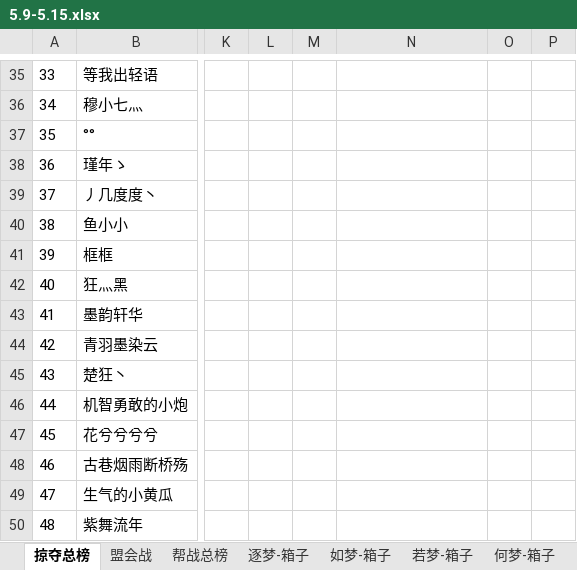
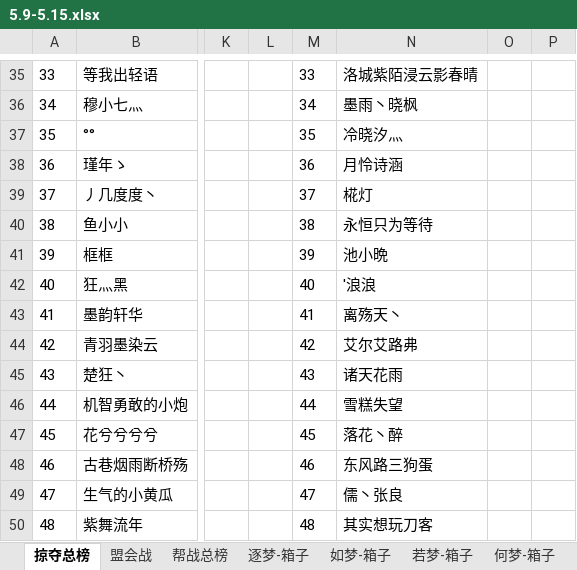
Before and after one commit to cansnow123/wuxia-union, an Excel workbook: 5.9-5.15.xlsx, sheet 掠夺总榜, drawn as a sheet; only a part is shown, gaps mark what is left out; values as stored, in another font and other column widths than the file's, no borders; the diff covers the shown part only; the diff names each change by its address in the sheet, - before the commit and + after, or states it on an @@ line.

```diff
--- a/5.9-5.15.xlsx (sheet 掠夺总榜)
+++ b/5.9-5.15.xlsx (sheet 掠夺总榜)
-M35: (empty)
+M35: 33
-N35: (empty)
+N35: 洛城紫陌浸云影春晴
-M36: (empty)
+M36: 34
-N36: (empty)
+N36: 墨雨丶晓枫
-M37: (empty)
+M37: 35
-N37: (empty)
+N37: 冷晓汐灬
-M38: (empty)
+M38: 36
-N38: (empty)
+N38: 月怜诗涵
-M39: (empty)
+M39: 37
-N39: (empty)
+N39: 椛灯
-M40: (empty)
+M40: 38
-N40: (empty)
+N40: 永恒只为等待
-M41: (empty)
+M41: 39
-N41: (empty)
+N41: 池小晩
-M42: (empty)
+M42: 40
-N42: (empty)
+N42: ′浪浪
-M43: (empty)
+M43: 41
-N43: (empty)
+N43: 离殇天丶
-M44: (empty)
+M44: 42
-N44: (empty)
+N44: 艾尔艾路弗
-M45: (empty)
+M45: 43
-N45: (empty)
+N45: 诸天花雨
-M46: (empty)
+M46: 44
-N46: (empty)
+N46: 雪糕失望
-M47: (empty)
+M47: 45
-N47: (empty)
+N47: 落花丶醉
-M48: (empty)
+M48: 46
-N48: (empty)
+N48: 东风路三狗蛋
-M49: (empty)
+M49: 47
-N49: (empty)
+N49: 儒丶张良
-M50: (empty)
+M50: 48
-N50: (empty)
+N50: 其实想玩刀客
```
Also changed, not shown: 158 edited cells elsewhere in this sheet, compare.xlsx, 6 other files.
